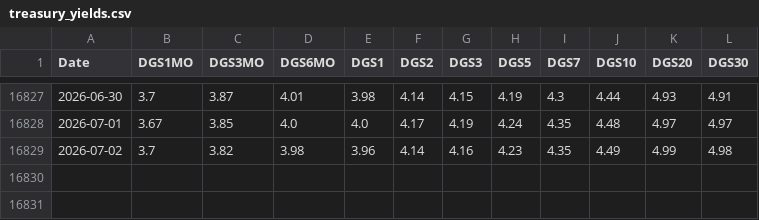
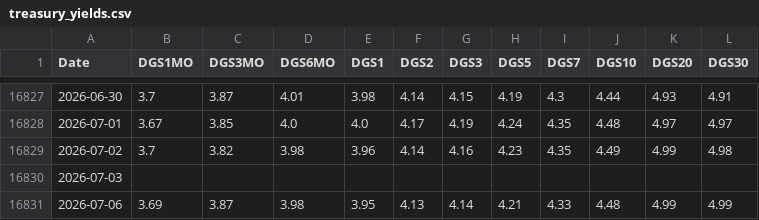
Before and after one commit to CSCoder33/Yield-Curve, a CSV file: data/treasury_yields.csv, drawn as a sheet; only a part is shown, gaps mark what is left out.

```diff
--- a/data/treasury_yields.csv
+++ b/data/treasury_yields.csv
@@ -16829 +16829,3 @@ Date,DGS1MO,DGS3MO,DGS6MO,DGS1,DGS2,DGS3,DGS5,DGS7,DGS10,DGS20,DGS30
 2026-07-02,3.7,3.82,3.98,3.96,4.14,4.16,4.23,4.35,4.49,4.99,4.98
+2026-07-03,,,,,,,,,,,
+2026-07-06,3.69,3.87,3.98,3.95,4.13,4.14,4.21,4.33,4.48,4.99,4.99
```
Also changed, not shown: 2 other files.
